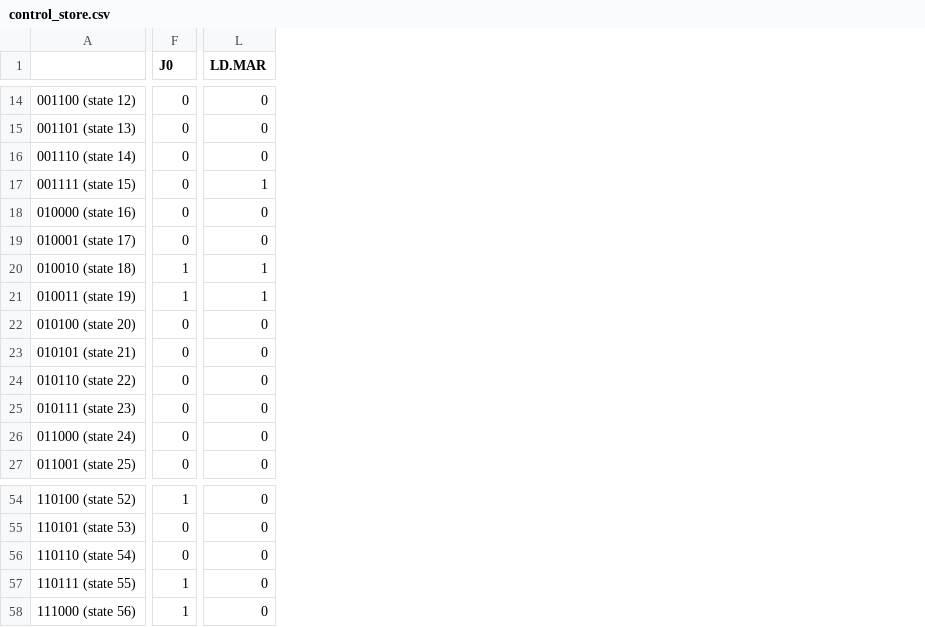
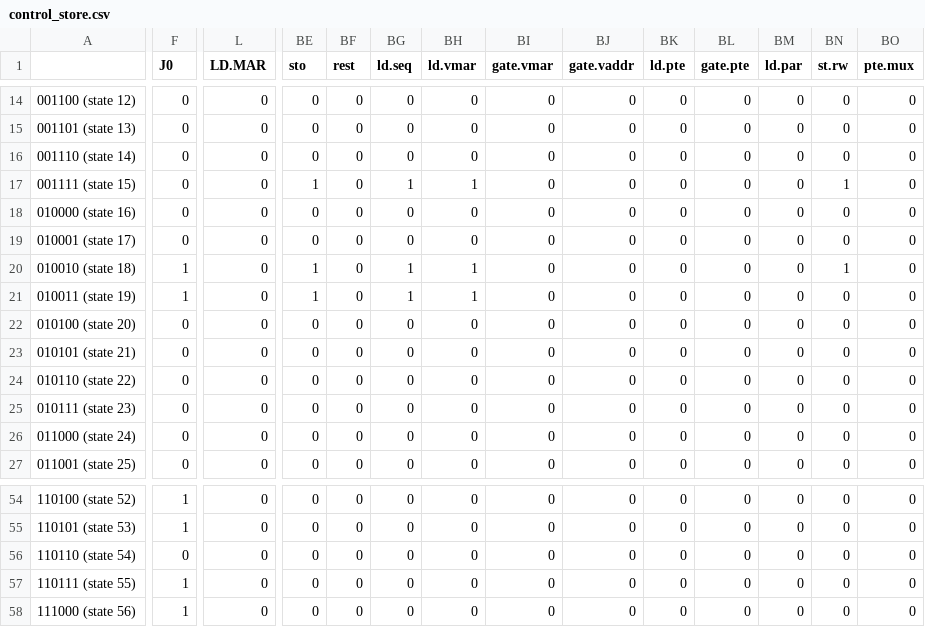
Before and after one commit to farmerguycf/460nlab5, a CSV file: control_store.csv, drawn as a sheet; only a part is shown, gaps mark what is left out; the diff covers the shown part only; the diff names each change by its address in the sheet, - before the commit and + after, or states it on an @@ line.

```diff
--- a/control_store.csv
+++ b/control_store.csv
+column BE (sto), rows 14-27: 0 | 0 | 0 | 1 | 0 | 0 | 1 | 1 | 0 | 0 | 0 | 0 | 0 | 0; rows 54-58: all 0
+column BF (rest), rows 14-27: all 0; rows 54-58: all 0
+column BG (ld.seq), rows 14-27: 0 | 0 | 0 | 1 | 0 | 0 | 1 | 1 | 0 | 0 | 0 | 0 | 0 | 0; rows 54-58: all 0
+column BH (ld.vmar), rows 14-27: 0 | 0 | 0 | 1 | 0 | 0 | 1 | 1 | 0 | 0 | 0 | 0 | 0 | 0; rows 54-58: all 0
+column BI (gate.vmar), rows 14-27: all 0; rows 54-58: all 0
+column BJ (gate.vaddr), rows 14-27: all 0; rows 54-58: all 0
+column BK (ld.pte), rows 14-27: all 0; rows 54-58: all 0
+column BL (gate.pte), rows 14-27: all 0; rows 54-58: all 0
+column BM (ld.par), rows 14-27: all 0; rows 54-58: all 0
+column BN (st.rw), rows 14-27: 0 | 0 | 0 | 1 | 0 | 0 | 1 | 0 | 0 | 0 | 0 | 0 | 0 | 0; rows 54-58: all 0
+column BO (pte.mux), rows 14-27: all 0; rows 54-58: all 0
-L17 (LD.MAR): 1
+L17 (LD.MAR): 0
-L20:L21 (LD.MAR): 1
+L20:L21 (LD.MAR): 0
-F55 (J0): 0
+F55 (J0): 1
```
Also changed, not shown: 3 removed rows and 64 edited cells elsewhere in this file, 9 other files.
